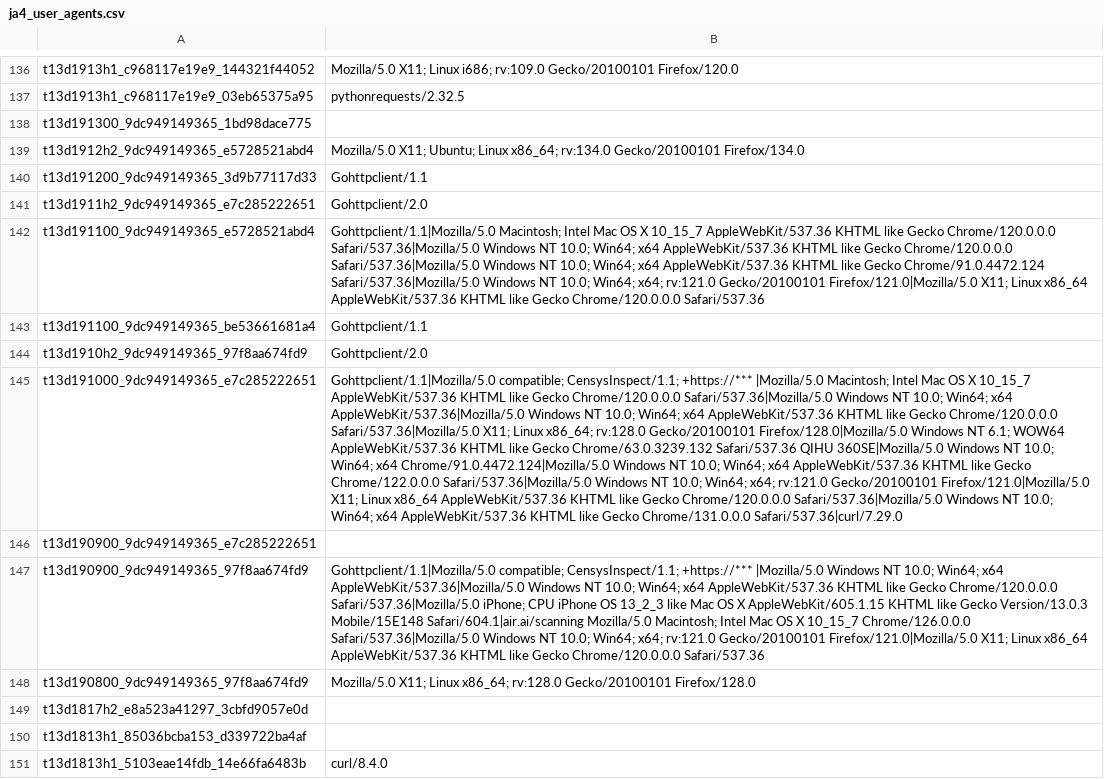
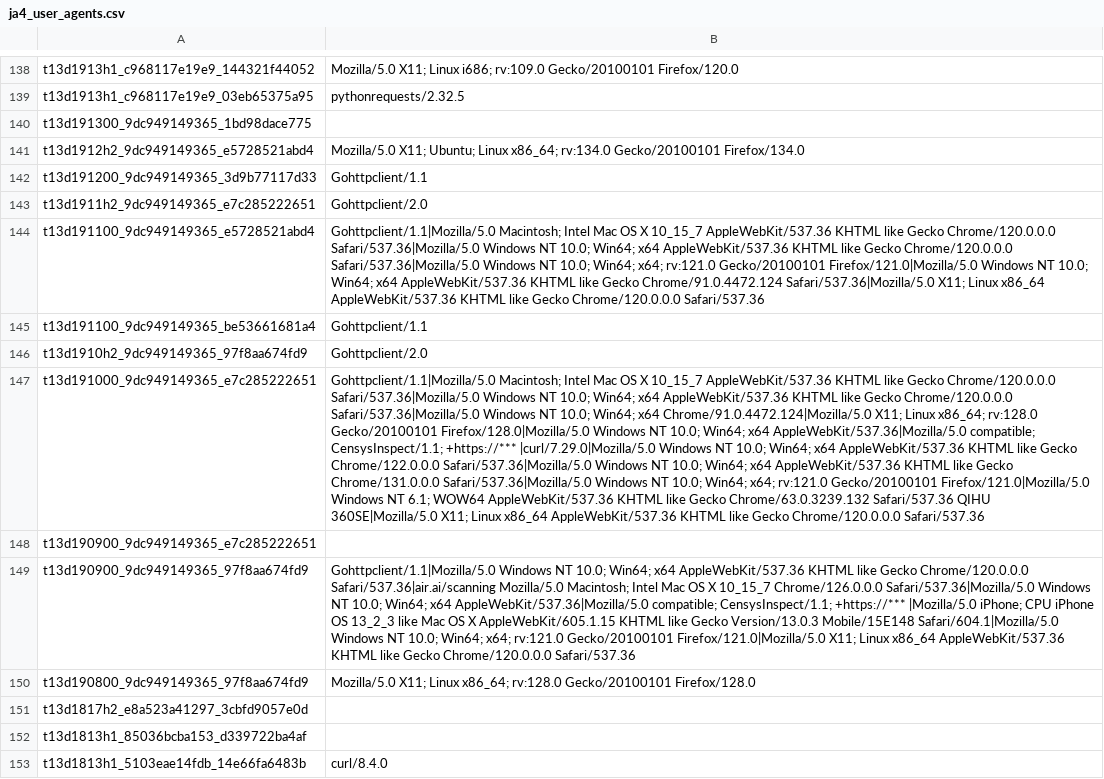
Before and after one commit to O-X-L/risk-db-lists, a CSV file: other/ja4_user_agents.csv, drawn as a sheet; only a part is shown, gaps mark what is left out; addresses are those after the commit; the diff covers the shown part only; the diff names each change by its address in the sheet, - before the commit and + after, or states it on an @@ line.

Commit message:
List updates 2026-04-02

```diff
--- a/other/ja4_user_agents.csv
+++ b/other/ja4_user_agents.csv
-B144: …10.0; Win64; x64 AppleWebKit/537.36 KHTML like Gecko Chrome/91.0.4472.124 Safari/537.36|Mozilla/5.0 Windows NT 10.0; Win64; x64; rv:121.0 Gecko/20100101 Firefox/121.0|Mozilla/5.0 X11; Linux…
+B144: …10.0; Win64; x64; rv:121.0 Gecko/20100101 Firefox/121.0|Mozilla/5.0 Windows NT 10.0; Win64; x64 AppleWebKit/537.36 KHTML like Gecko Chrome/91.0.4472.124 Safari/537.36|Mozilla/5.0 X11; Linux…
-B147: Gohttpclient/1.1|Mozilla/5.0 compatible; CensysInspect/1.1; +https://*** |Mozilla/5.0 Macintosh; Intel Mac OS X 10_15_7 AppleWebKit/537.36 KHTML like Gecko Chrome/120.0.0.0 Safari/537.36|Mozilla/5.0 Windows NT 10.0; Win64; x64 AppleWebKit/537.36|Mozilla/5.0 Windows NT 10.0; Win64; x64 AppleWebKit/537.36 KHTML like Gecko Chrome/120.0.0.0 Safari/537.36|Mozilla/5.0 X11; Linux x86_64; rv:128.0 Gecko/20100101 Firefox/128.0|Mozilla/5.0 Windows NT 6.1; WOW64 AppleWebKit/537.36 KHTML like Gecko Chrome/63.0.3239.132 Safari/537.36 QIHU 360SE|Mozilla/5.0 Windows NT 10.0; Win64; x64 Chrome/91.0.4472.124|Mozilla/5.0 Windows NT 10.0; Win64; x64 AppleWebKit/537.36 KHTML like Gecko Chrome/122.0.0.0 Safari/537.36|Mozilla/5.0 Windows NT 10.0; Win64; x64; rv:121.0 Gecko/20100101 Firefox/121.0|Mozilla/5.0 X11; Linux x86_64 AppleWebKit/537.36 KHTML like Gecko Chrome/120.0.0.0 Safari/537.36|Mozilla/5.0 Windows NT 10.0; Win64; x64 AppleWebKit/537.36 KHTML like Gecko Chrome/131.0.0.0 Safari/537.36|curl/7.29.0
+B147: Gohttpclient/1.1|Mozilla/5.0 Macintosh; Intel Mac OS X 10_15_7 AppleWebKit/537.36 KHTML like Gecko Chrome/120.0.0.0 Safari/537.36|Mozilla/5.0 Windows NT 10.0; Win64; x64 AppleWebKit/537.36 KHTML like Gecko Chrome/120.0.0.0 Safari/537.36|Mozilla/5.0 Windows NT 10.0; Win64; x64 Chrome/91.0.4472.124|Mozilla/5.0 X11; Linux x86_64; rv:128.0 Gecko/20100101 Firefox/128.0|Mozilla/5.0 Windows NT 10.0; Win64; x64 AppleWebKit/537.36|Mozilla/5.0 compatible; CensysInspect/1.1; +https://*** |curl/7.29.0|Mozilla/5.0 Windows NT 10.0; Win64; x64 AppleWebKit/537.36 KHTML like Gecko Chrome/122.0.0.0 Safari/537.36|Mozilla/5.0 Windows NT 10.0; Win64; x64 AppleWebKit/537.36 KHTML like Gecko Chrome/131.0.0.0 Safari/537.36|Mozilla/5.0 Windows NT 10.0; Win64; x64; rv:121.0 Gecko/20100101 Firefox/121.0|Mozilla/5.0 Windows NT 6.1; WOW64 AppleWebKit/537.36 KHTML like Gecko Chrome/63.0.3239.132 Safari/537.36 QIHU 360SE|Mozilla/5.0 X11; Linux x86_64 AppleWebKit/537.36 KHTML like Gecko Chrome/120.0.0.0 Safari/537.36
-B149: Gohttpclient/1.1|Mozilla/5.0 compatible; CensysInspect/1.1; +https://*** |Mozilla/5.0 Windows NT 10.0; Win64; x64 AppleWebKit/537.36|Mozilla/5.0 Windows NT 10.0; Win64; x64 AppleWebKit/537.36 KHTML like Gecko Chrome/120.0.0.0 Safari/537.36|Mozilla/5.0 iPhone; CPU iPhone OS 13_2_3 like Mac OS X AppleWebKit/605.1.15 KHTML like Gecko Version/13.0.3 Mobile/15E148 Safari/604.1|air.ai/scanning Mozilla/5.0 Macintosh; Intel Mac OS X 10_15_7 Chrome/126.0.0.0 Safari/537.36|Mozilla/5.0 Windows NT…
+B149: Gohttpclient/1.1|Mozilla/5.0 Windows NT 10.0; Win64; x64 AppleWebKit/537.36 KHTML like Gecko Chrome/120.0.0.0 Safari/537.36|air.ai/scanning Mozilla/5.0 Macintosh; Intel Mac OS X 10_15_7 Chrome/126.0.0.0 Safari/537.36|Mozilla/5.0 Windows NT 10.0; Win64; x64 AppleWebKit/537.36|Mozilla/5.0 compatible; CensysInspect/1.1; +https://*** |Mozilla/5.0 iPhone; CPU iPhone OS 13_2_3 like Mac OS X AppleWebKit/605.1.15 KHTML like Gecko Version/13.0.3 Mobile/15E148 Safari/604.1|Mozilla/5.0 Windows NT…
```
Also changed, not shown: 4 added rows and 71 edited cells elsewhere in this file, asn/kind_hosting.csv, asn/kind_isp.csv, 36 other files.
